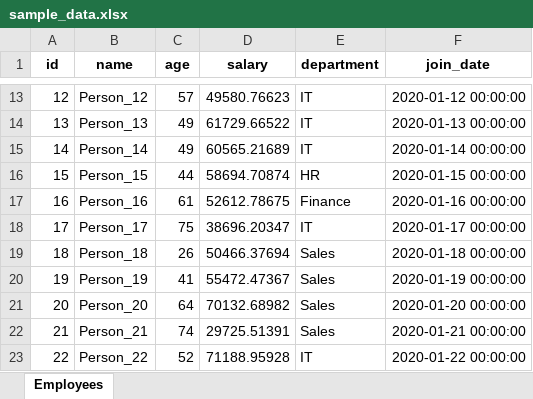
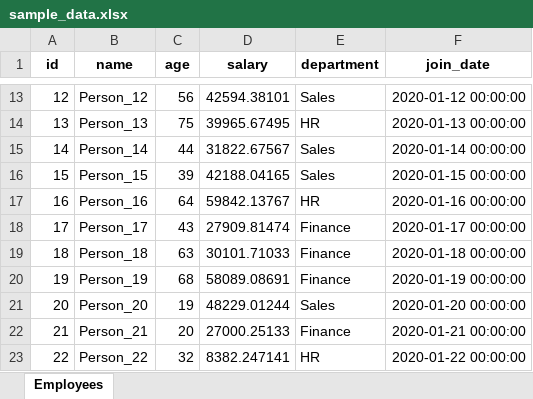
Before and after one commit to alwaleedsul/AI-Diploma-Program, an Excel workbook: Course 05/unit2-cleaning/examples/unit2-cleaning/examples/sample_data.xlsx, sheet Employees, drawn as a sheet; only a part is shown, gaps mark what is left out; values as stored, in another font and other column widths than the file's, no borders; the diff covers the shown part only; the diff names each change by its address in the sheet, - before the commit and + after, or states it on an @@ line.

```diff
--- a/Course 05/unit2-cleaning/examples/unit2-cleaning/examples/sample_data.xlsx (sheet Employees)
+++ b/Course 05/unit2-cleaning/examples/unit2-cleaning/examples/sample_data.xlsx (sheet Employees)
-C13 (age): 57
+C13 (age): 56
-D13 (salary): 49580.76623
+D13 (salary): 42594.38101
-E13 (department): IT
+E13 (department): Sales
-C14 (age): 49
+C14 (age): 75
-D14 (salary): 61729.66522
+D14 (salary): 39965.67495
-E14 (department): IT
+E14 (department): HR
-C15 (age): 49
+C15 (age): 44
-D15 (salary): 60565.21689
+D15 (salary): 31822.67567
-E15 (department): IT
+E15 (department): Sales
-C16 (age): 44
+C16 (age): 39
-D16 (salary): 58694.70874
+D16 (salary): 42188.04165
-E16 (department): HR
+E16 (department): Sales
-C17 (age): 61
+C17 (age): 64
-D17 (salary): 52612.78675
+D17 (salary): 59842.13767
-E17 (department): Finance
+E17 (department): HR
-C18 (age): 75
+C18 (age): 43
-D18 (salary): 38696.20347
+D18 (salary): 27909.81474
-E18 (department): IT
+E18 (department): Finance
-C19 (age): 26
+C19 (age): 63
-D19 (salary): 50466.37694
+D19 (salary): 30101.71033
-E19:E20 (department): Sales
+E19:E20 (department): Finance
-C20 (age): 41
+C20 (age): 68
-D20 (salary): 55472.47367
+D20 (salary): 58089.08691
-C21 (age): 64
+C21 (age): 19
-D21 (salary): 70132.68982
+D21 (salary): 48229.01244
-C22 (age): 74
+C22 (age): 20
-D22 (salary): 29725.51391
+D22 (salary): 27000.25133
-E22 (department): Sales
+E22 (department): Finance
-C23 (age): 52
+C23 (age): 32
-D23 (salary): 71188.95928
+D23 (salary): 8382.247141
-E23 (department): IT
+E23 (department): HR
```
Also changed, not shown: 242 edited cells elsewhere in this sheet, 58 other files.
